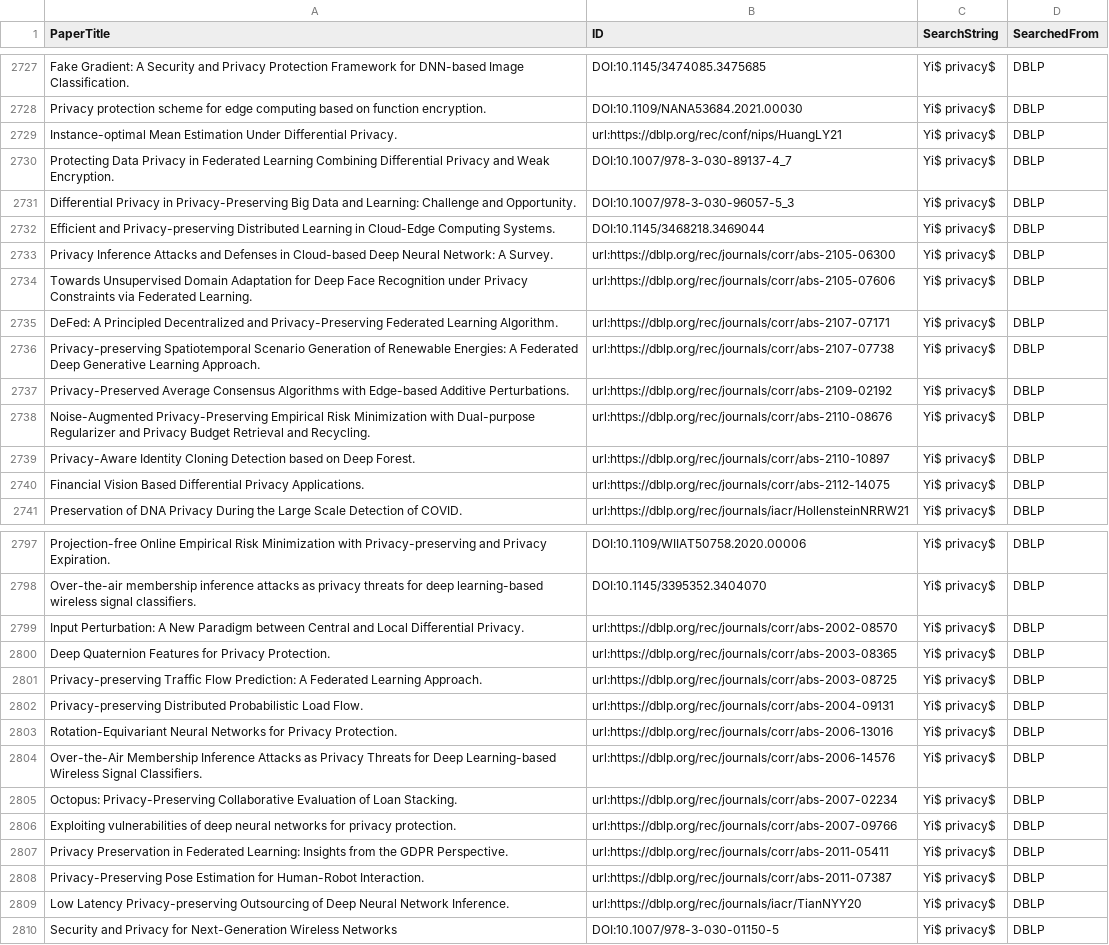
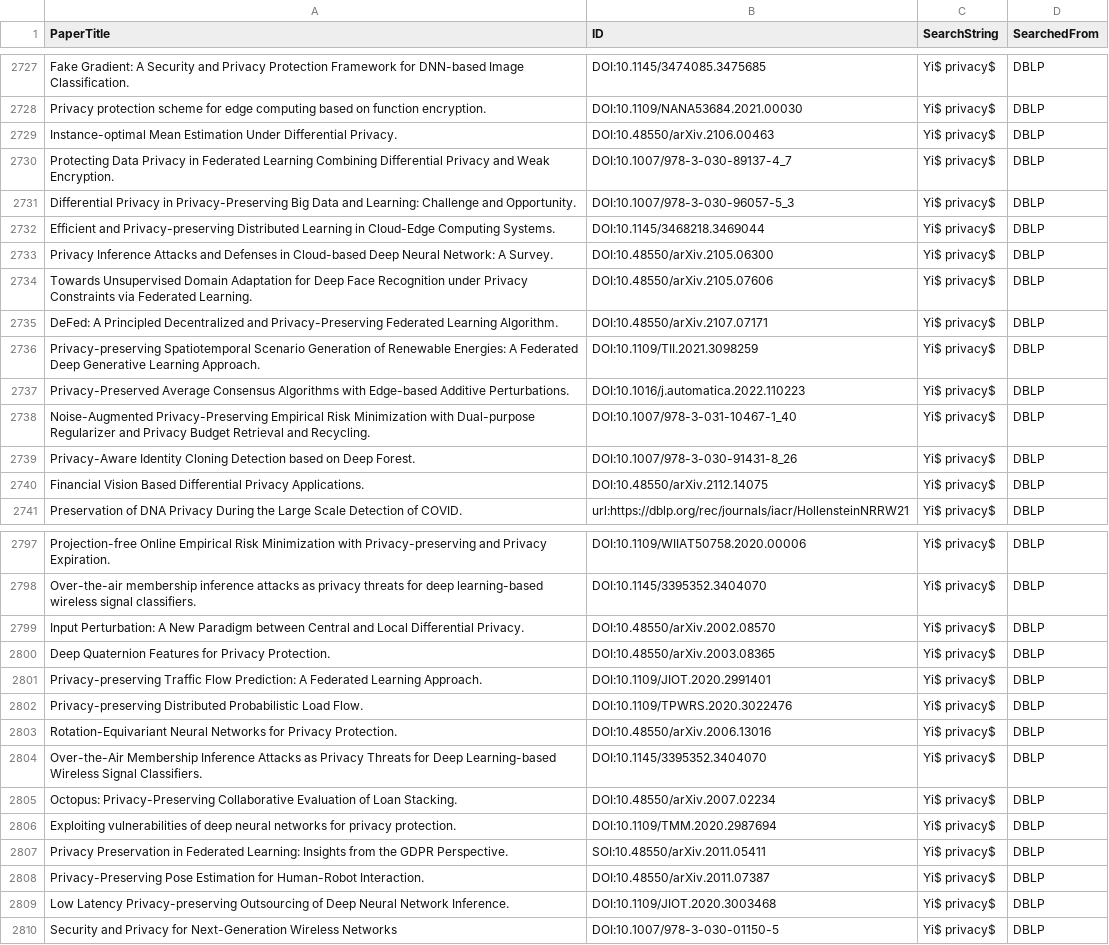
Before and after one commit to CORE-Research-Lab/automated-review-companion, a CSV file: data/cleaned/search-results-master.csv, drawn as a sheet; only a part is shown, gaps mark what is left out; the diff covers the shown part only; the diff names each change by its address in the sheet, - before the commit and + after, or states it on an @@ line.

Commit message:
update some DOI manually for dblp search

```diff
--- a/data/cleaned/search-results-master.csv
+++ b/data/cleaned/search-results-master.csv
-B2729 (ID): url:https://dblp.org/rec/conf/nips/HuangLY21
+B2729 (ID): DOI:10.48550/arXiv.2106.00463
-B2733 (ID): url:https://dblp.org/rec/journals/corr/abs-2105-06300
+B2733 (ID): DOI:10.48550/arXiv.2105.06300
-B2734 (ID): url:https://dblp.org/rec/journals/corr/abs-2105-07606
+B2734 (ID): DOI:10.48550/arXiv.2105.07606
-B2735 (ID): url:https://dblp.org/rec/journals/corr/abs-2107-07171
+B2735 (ID): DOI:10.48550/arXiv.2107.07171
-B2736 (ID): url:https://dblp.org/rec/journals/corr/abs-2107-07738
+B2736 (ID): DOI:10.1109/TII.2021.3098259
-B2737 (ID): url:https://dblp.org/rec/journals/corr/abs-2109-02192
+B2737 (ID): DOI:10.1016/j.automatica.2022.110223
-B2738 (ID): url:https://dblp.org/rec/journals/corr/abs-2110-08676
+B2738 (ID): DOI:10.1007/978-3-031-10467-1_40
-B2739 (ID): url:https://dblp.org/rec/journals/corr/abs-2110-10897
+B2739 (ID): DOI:10.1007/978-3-030-91431-8_26
-B2740 (ID): url:https://dblp.org/rec/journals/corr/abs-2112-14075
+B2740 (ID): DOI:10.48550/arXiv.2112.14075
-B2799 (ID): url:https://dblp.org/rec/journals/corr/abs-2002-08570
+B2799 (ID): DOI:10.48550/arXiv.2002.08570
-B2800 (ID): url:https://dblp.org/rec/journals/corr/abs-2003-08365
+B2800 (ID): DOI:10.48550/arXiv.2003.08365
-B2801 (ID): url:https://dblp.org/rec/journals/corr/abs-2003-08725
+B2801 (ID): DOI:10.1109/JIOT.2020.2991401
-B2802 (ID): url:https://dblp.org/rec/journals/corr/abs-2004-09131
+B2802 (ID): DOI:10.1109/TPWRS.2020.3022476
-B2803 (ID): url:https://dblp.org/rec/journals/corr/abs-2006-13016
+B2803 (ID): DOI:10.48550/arXiv.2006.13016
-B2804 (ID): url:https://dblp.org/rec/journals/corr/abs-2006-14576
+B2804 (ID): DOI:10.1145/3395352.3404070
-B2805 (ID): url:https://dblp.org/rec/journals/corr/abs-2007-02234
+B2805 (ID): DOI:10.48550/arXiv.2007.02234
-B2806 (ID): url:https://dblp.org/rec/journals/corr/abs-2007-09766
+B2806 (ID): DOI:10.1109/TMM.2020.2987694
-B2807 (ID): url:https://dblp.org/rec/journals/corr/abs-2011-05411
+B2807 (ID): SOI:10.48550/arXiv.2011.05411
-B2808 (ID): url:https://dblp.org/rec/journals/corr/abs-2011-07387
+B2808 (ID): DOI:10.48550/arXiv.2011.07387
-B2809 (ID): url:https://dblp.org/rec/journals/iacr/TianNYY20
+B2809 (ID): DOI:10.1109/JIOT.2020.3003468
```
Also changed, not shown: 24 edited cells elsewhere in this file.
